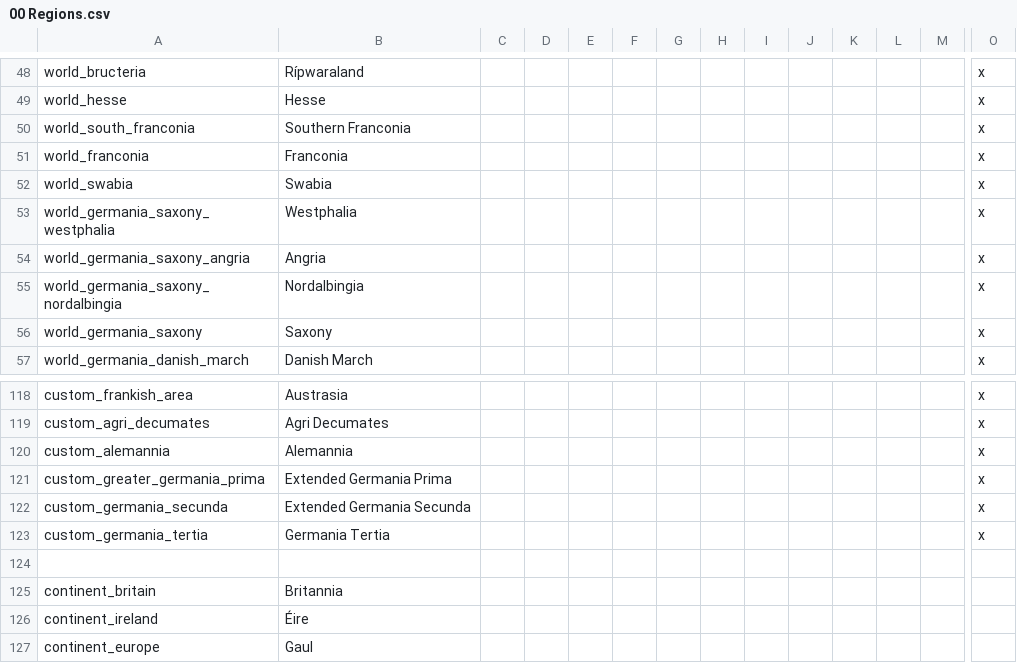
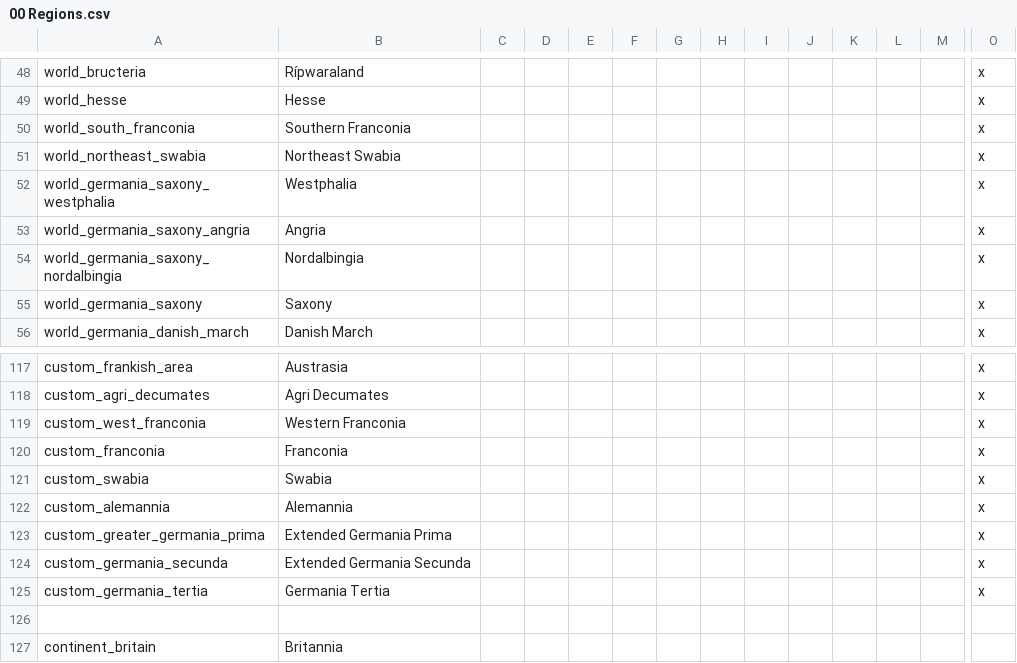
Before and after one commit to DC123456789/Britannia---The-Winter-King, a CSV file: Britannia/localisation/00 Regions.csv, drawn as a sheet; only a part is shown, gaps mark what is left out; the shorter side is filled out with more unchanged rows; removed rows and columns are numbered as before the commit, all else as after; rows hold the shown columns only; the diff names each change by its address in the sheet, - before the commit and + after, or states it on an @@ line.

Commit message:
- Some region reorganizing - Fixed missing dynasty for Marcian's daughter - Started adjusting creation requirements for Germania

```diff
--- a/Britannia/localisation/00 Regions.csv
+++ b/Britannia/localisation/00 Regions.csv
-row 51: world_franconia | Franconia |  |  |  |  |  |  |  |  |  |  |  | x
-A51: world_swabia
+A51: world_northeast_swabia
-B51: Swabia
+B51: Northeast Swabia
+row 119: custom_west_franconia | Western Franconia |  |  |  |  |  |  |  |  |  |  |  | x
+row 120: custom_franconia | Franconia |  |  |  |  |  |  |  |  |  |  |  | x
+row 121: custom_swabia | Swabia |  |  |  |  |  |  |  |  |  |  |  | x
```
Also changed, not shown: 4 other files.
